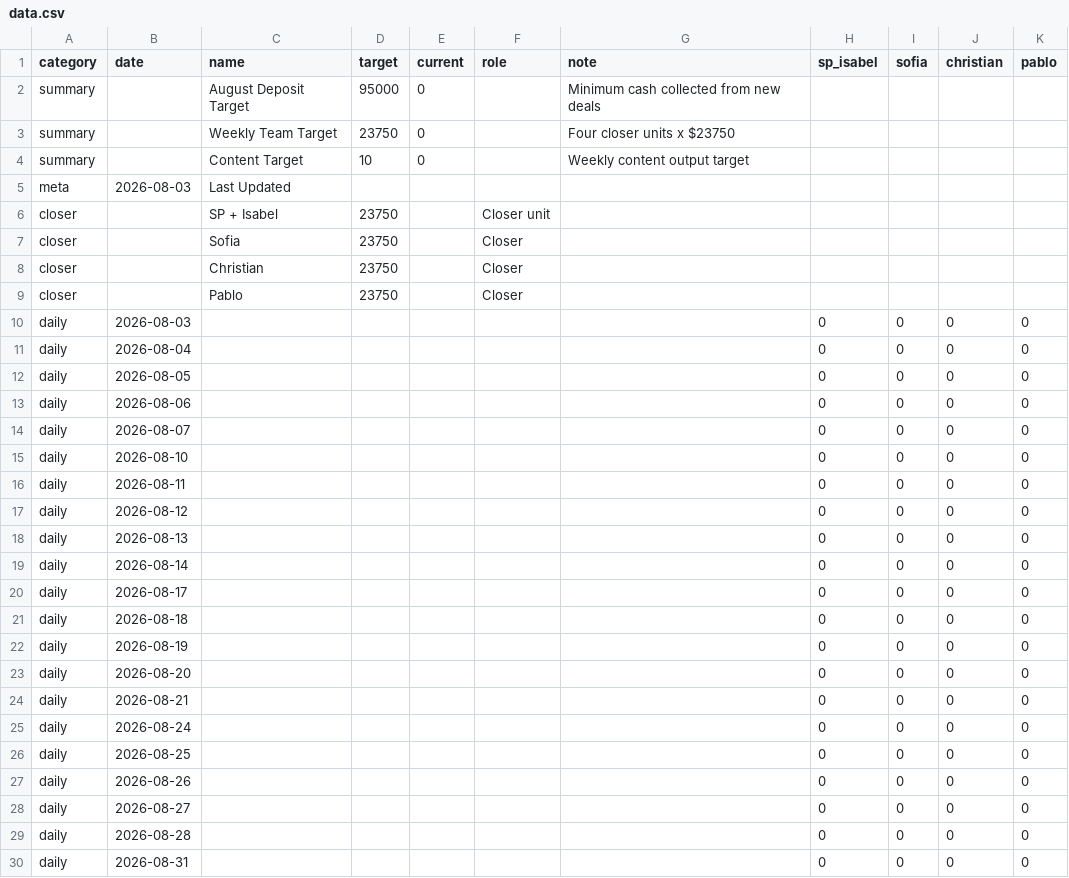
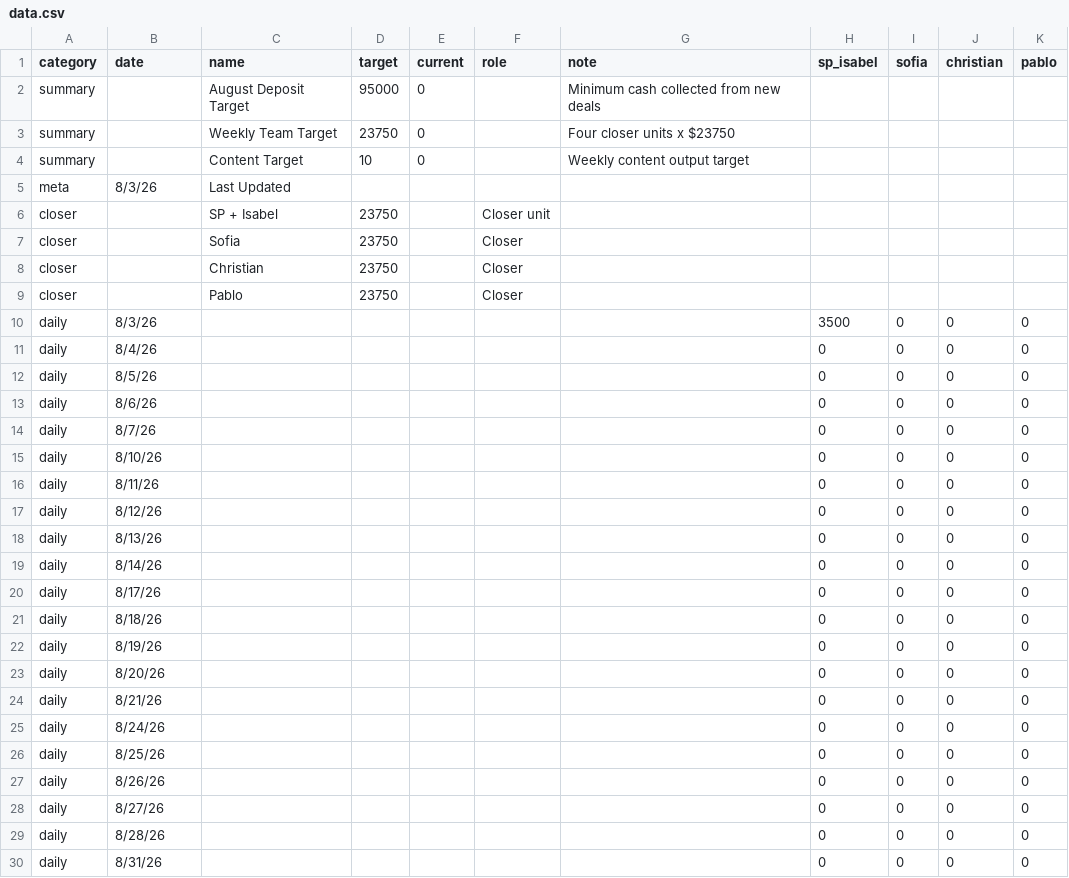
Before and after one commit to SPLO-Bala/bu-target-dashboard, a CSV file: data.csv, drawn as a sheet.

Commit message:
Update data.csv

```diff
--- a/data.csv
+++ b/data.csv
@@ -4,3 +4,3 @@ summary,,Weekly Team Target,23750,0,,Four closer units x $23750,,,,
 summary,,Content Target,10,0,,Weekly content output target,,,,
-meta,2026-08-03,Last Updated,,,,,,,,
+meta,8/3/26,Last Updated,,,,,,,,
 closer,,SP + Isabel,23750,,Closer unit,,,,,
@@ -9,22 +9,22 @@ closer,,Christian,23750,,Closer,,,,,
 closer,,Pablo,23750,,Closer,,,,,
-daily,2026-08-03,,,,,,0,0,0,0
-daily,2026-08-04,,,,,,0,0,0,0
-daily,2026-08-05,,,,,,0,0,0,0
-daily,2026-08-06,,,,,,0,0,0,0
-daily,2026-08-07,,,,,,0,0,0,0
-daily,2026-08-10,,,,,,0,0,0,0
-daily,2026-08-11,,,,,,0,0,0,0
-daily,2026-08-12,,,,,,0,0,0,0
-daily,2026-08-13,,,,,,0,0,0,0
-daily,2026-08-14,,,,,,0,0,0,0
-daily,2026-08-17,,,,,,0,0,0,0
-daily,2026-08-18,,,,,,0,0,0,0
-daily,2026-08-19,,,,,,0,0,0,0
-daily,2026-08-20,,,,,,0,0,0,0
-daily,2026-08-21,,,,,,0,0,0,0
-daily,2026-08-24,,,,,,0,0,0,0
-daily,2026-08-25,,,,,,0,0,0,0
-daily,2026-08-26,,,,,,0,0,0,0
-daily,2026-08-27,,,,,,0,0,0,0
-daily,2026-08-28,,,,,,0,0,0,0
-daily,2026-08-31,,,,,,0,0,0,0
+daily,8/3/26,,,,,,3500,0,0,0
+daily,8/4/26,,,,,,0,0,0,0
+daily,8/5/26,,,,,,0,0,0,0
+daily,8/6/26,,,,,,0,0,0,0
+daily,8/7/26,,,,,,0,0,0,0
+daily,8/10/26,,,,,,0,0,0,0
+daily,8/11/26,,,,,,0,0,0,0
+daily,8/12/26,,,,,,0,0,0,0
+daily,8/13/26,,,,,,0,0,0,0
+daily,8/14/26,,,,,,0,0,0,0
+daily,8/17/26,,,,,,0,0,0,0
+daily,8/18/26,,,,,,0,0,0,0
+daily,8/19/26,,,,,,0,0,0,0
+daily,8/20/26,,,,,,0,0,0,0
+daily,8/21/26,,,,,,0,0,0,0
+daily,8/24/26,,,,,,0,0,0,0
+daily,8/25/26,,,,,,0,0,0,0
+daily,8/26/26,,,,,,0,0,0,0
+daily,8/27/26,,,,,,0,0,0,0
+daily,8/28/26,,,,,,0,0,0,0
+daily,8/31/26,,,,,,0,0,0,0
```
